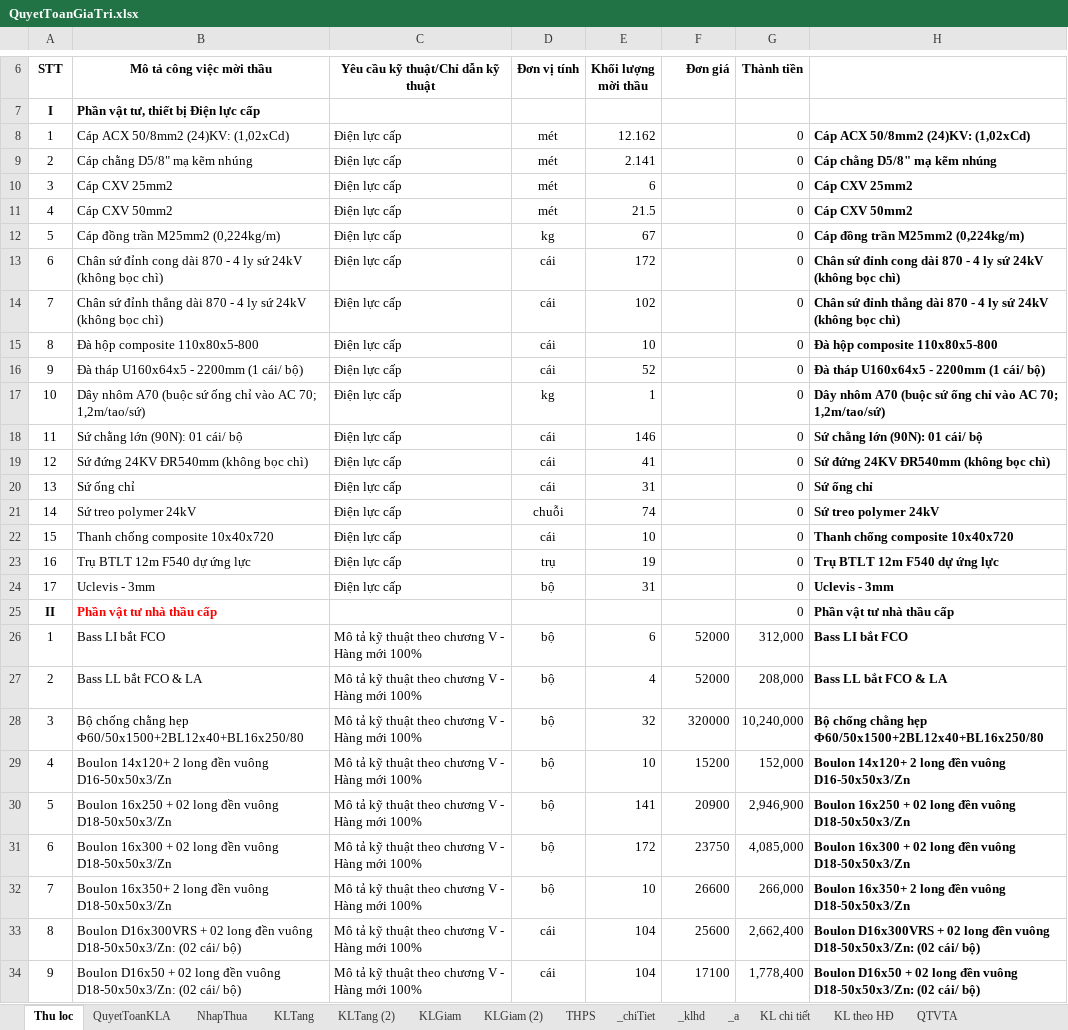
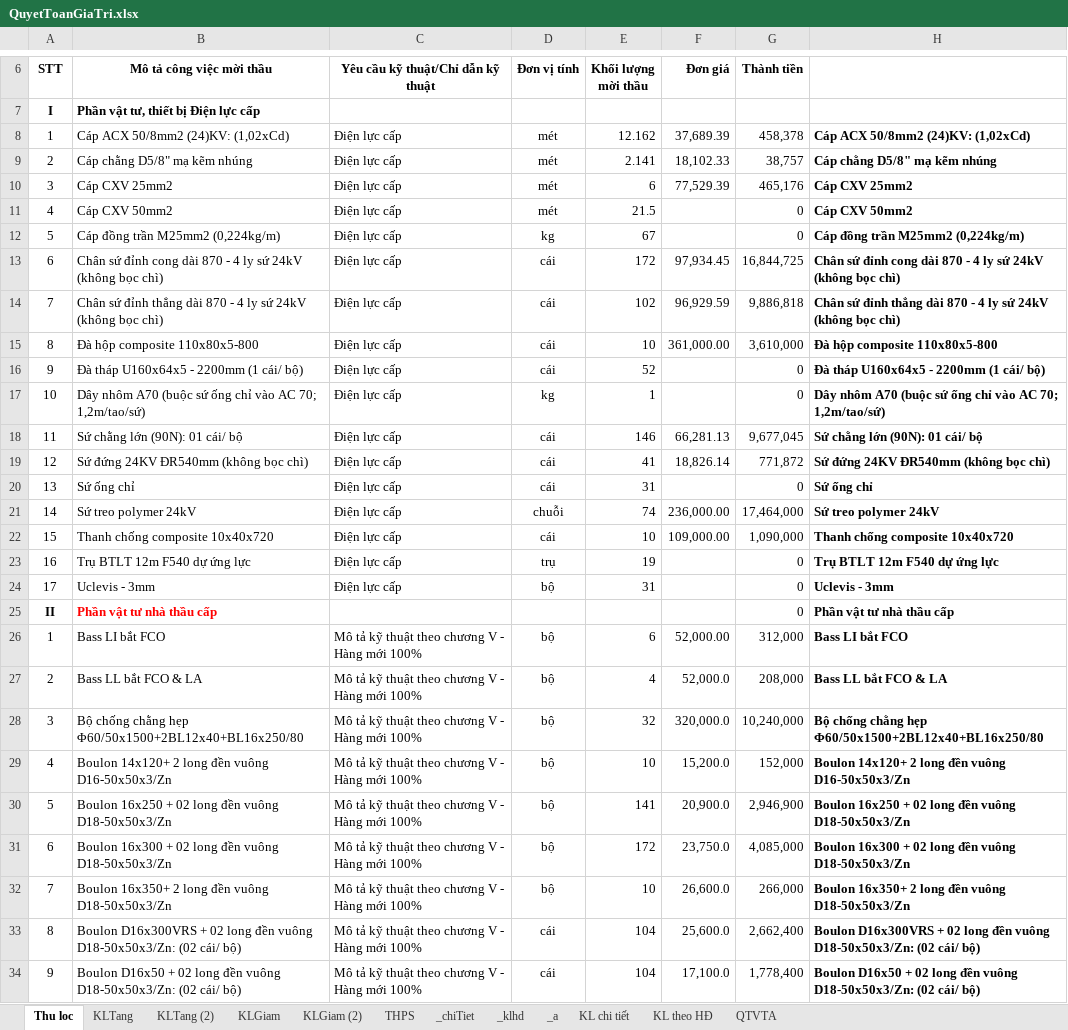
Before and after one commit to thuctd/ThuLoc, an Excel workbook: 20200134150-DLCM-SuaChuaLon--/HoanCong/QuyetToanGiaTri.xlsx, sheet Thu loc, drawn as a sheet; only a part is shown, gaps mark what is left out; values as stored, in another font and other column widths than the file's, no borders; the diff covers the shown part only; the diff names each change by its address in the sheet, - before the commit and + after, or states it on an @@ line.

Commit message:
27/08/2020_17:49:48.22_QuyetToanGiaTri

```diff
--- a/20200134150-DLCM-SuaChuaLon--/HoanCong/QuyetToanGiaTri.xlsx (sheet Thu loc)
+++ b/20200134150-DLCM-SuaChuaLon--/HoanCong/QuyetToanGiaTri.xlsx (sheet Thu loc)
@@ sheet tab hidden: QuyetToanKLA @@
@@ sheet tab hidden: NhapThua @@
-F8 (Đơn giá): (empty)
+F8 (Đơn giá): 37,689.39
-G8 (Thành tiền): 0
+G8 (Thành tiền): 458,378
-F9 (Đơn giá): (empty)
+F9 (Đơn giá): 18,102.33
-G9 (Thành tiền): 0
+G9 (Thành tiền): 38,757
-F10 (Đơn giá): (empty)
+F10 (Đơn giá): 77,529.39
-G10 (Thành tiền): 0
+G10 (Thành tiền): 465,176
-F13 (Đơn giá): (empty)
+F13 (Đơn giá): 97,934.45
-G13 (Thành tiền): 0
+G13 (Thành tiền): 16,844,725
-F14 (Đơn giá): (empty)
+F14 (Đơn giá): 96,929.59
-G14 (Thành tiền): 0
+G14 (Thành tiền): 9,886,818
-F15 (Đơn giá): (empty)
+F15 (Đơn giá): 361,000.00
-G15 (Thành tiền): 0
+G15 (Thành tiền): 3,610,000
-F18 (Đơn giá): (empty)
+F18 (Đơn giá): 66,281.13
-G18 (Thành tiền): 0
+G18 (Thành tiền): 9,677,045
-F19 (Đơn giá): (empty)
+F19 (Đơn giá): 18,826.14
-G19 (Thành tiền): 0
+G19 (Thành tiền): 771,872
-F21 (Đơn giá): (empty)
+F21 (Đơn giá): 236,000.00
-G21 (Thành tiền): 0
+G21 (Thành tiền): 17,464,000
-F22 (Đơn giá): (empty)
+F22 (Đơn giá): 109,000.00
-G22 (Thành tiền): 0
+G22 (Thành tiền): 1,090,000
-F26 (Đơn giá): 52000
+F26 (Đơn giá): 52,000.00
-F27 (Đơn giá): 52000
+F27 (Đơn giá): 52,000.0
-F28 (Đơn giá): 320000
+F28 (Đơn giá): 320,000.0
-F29 (Đơn giá): 15200
+F29 (Đơn giá): 15,200.0
-F30 (Đơn giá): 20900
+F30 (Đơn giá): 20,900.0
-F31 (Đơn giá): 23750
+F31 (Đơn giá): 23,750.0
-F32 (Đơn giá): 26600
+F32 (Đơn giá): 26,600.0
-F33 (Đơn giá): 25600
+F33 (Đơn giá): 25,600.0
-F34 (Đơn giá): 17100
+F34 (Đơn giá): 17,100.0
```
Also changed, not shown: 47 edited cells elsewhere in this sheet, sheet KLGiam (2), sheet KLGiam, sheet THPS, sheet KLTang (2), sheet _klhd, sheet _chiTiet, formulas that keep their value, hidden cells, charts or pictures, 5 other files.
